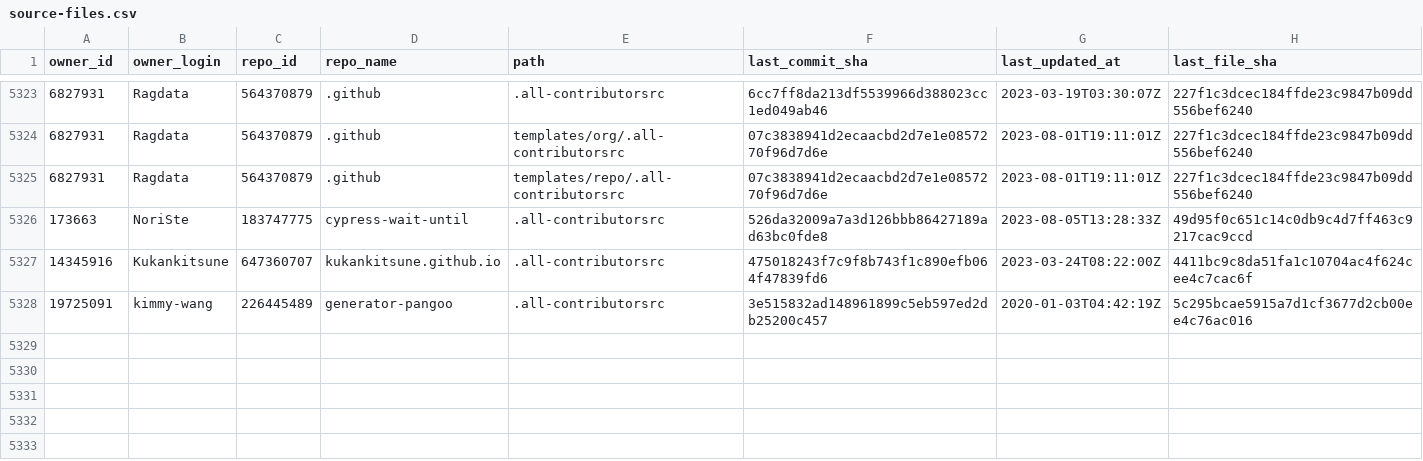
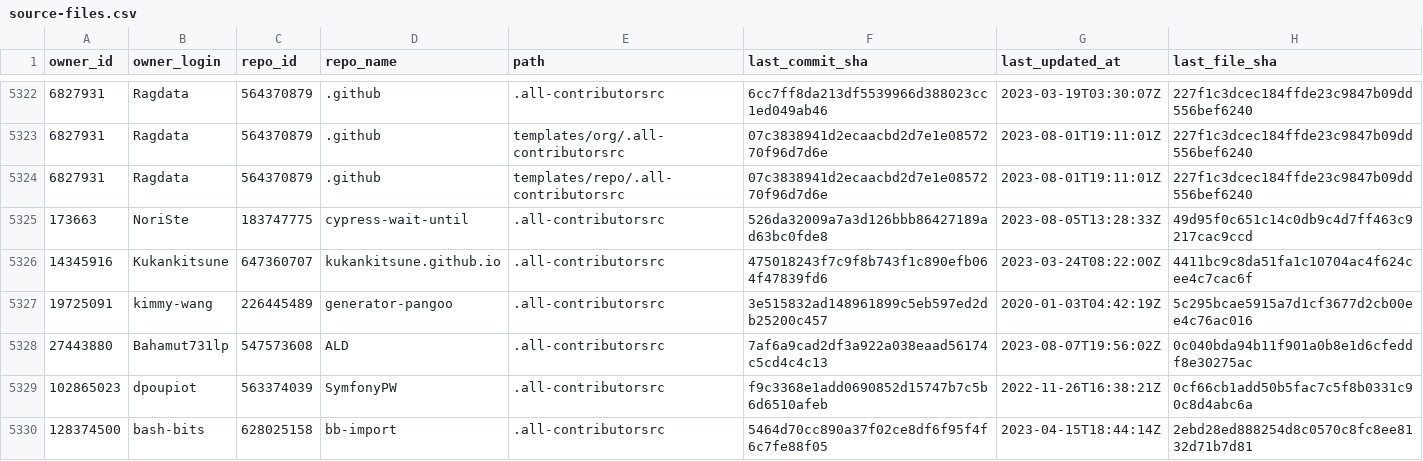
Before and after one commit to all-contributors/import, a CSV file: data/source-files.csv, drawn as a sheet; only a part is shown, gaps mark what is left out; the diff covers the shown part only; the diff names each change by its address in the sheet, - before the commit and + after, or states it on an @@ line.

```diff
--- a/data/source-files.csv
+++ b/data/source-files.csv
+row 5328: 27443880 | Bahamut731lp | 547573608 | ALD | .all-contributorsrc | 7af6a9cad2df3a922a038eaad56174c5cd4c4c13 | 2023-08-07T19:56:02Z | 0c040bda94b11f901a0b8e1d6cfeddf8e30275ac
+row 5329: 102865023 | dpoupiot | 563374039 | SymfonyPW | .all-contributorsrc | f9c3368e1add0690852d15747b7c5b6d6510afeb | 2022-11-26T16:38:21Z | 0cf66cb1add50b5fac7c5f8b0331c90c8d4abc6a
+row 5330: 128374500 | bash-bits | 628025158 | bb-import | .all-contributorsrc | 5464d70cc890a37f02ce8df6f95f4f6c7fe88f05 | 2023-04-15T18:44:14Z | 2ebd28ed888254d8c0570c8fc8ee8132d71b7d81
```
Also changed, not shown: 2 added rows, 1 removed row and 28 edited cells elsewhere in this file.
